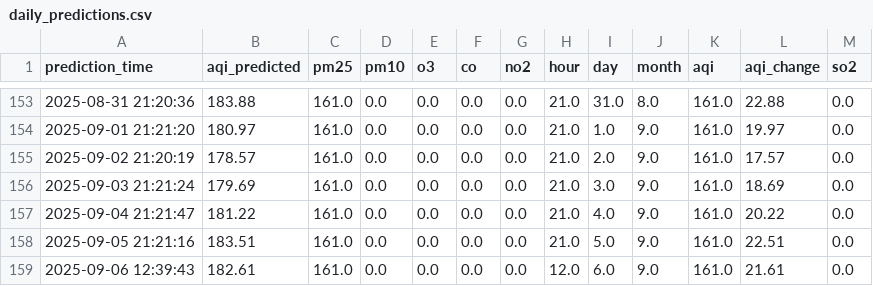
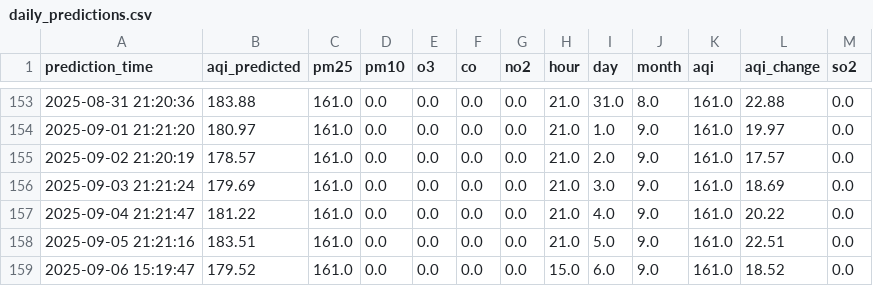
Before and after one commit to manavbirjani/karachi-aqi, a CSV file: data/daily_predictions.csv, drawn as a sheet; only a part is shown, gaps mark what is left out.

Commit message:
📊 New AQI prediction (with retrained model)

```diff
--- a/data/daily_predictions.csv
+++ b/data/daily_predictions.csv
@@ -158,2 +158,2 @@ prediction_time,aqi_predicted,pm25,pm10,o3,co,no2,hour,day,month,aqi,aqi_change,
 2025-09-05 21:21:16,183.51,161.0,0.0,0.0,0.0,0.0,21.0,5.0,9.0,161.0,22.51,0.0
-2025-09-06 12:39:43,182.61,161.0,0.0,0.0,0.0,0.0,12.0,6.0,9.0,161.0,21.61,0.0
+2025-09-06 15:19:47,179.52,161.0,0.0,0.0,0.0,0.0,15.0,6.0,9.0,161.0,18.52,0.0
```
